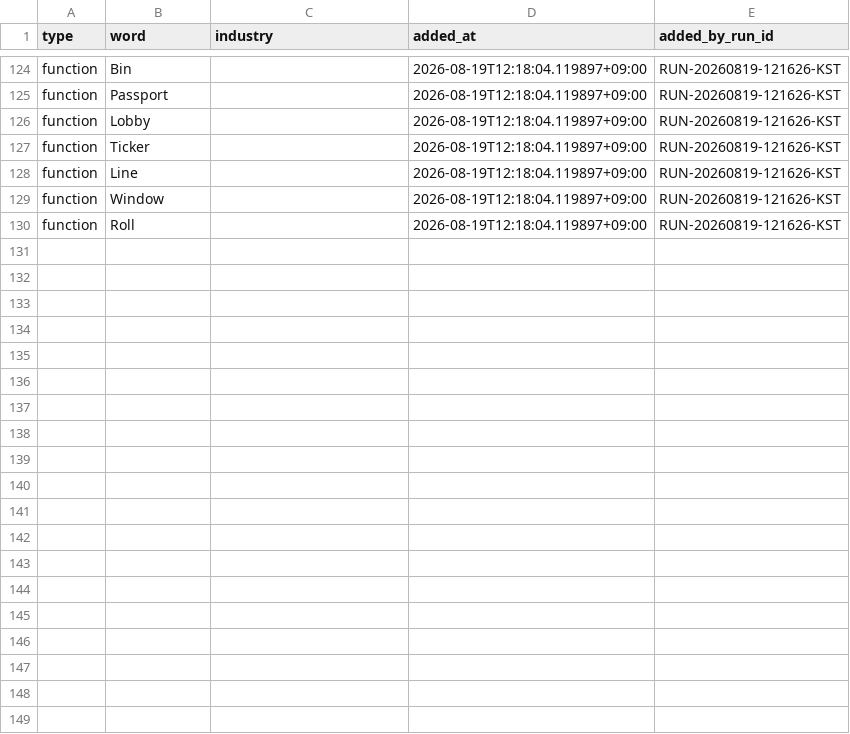
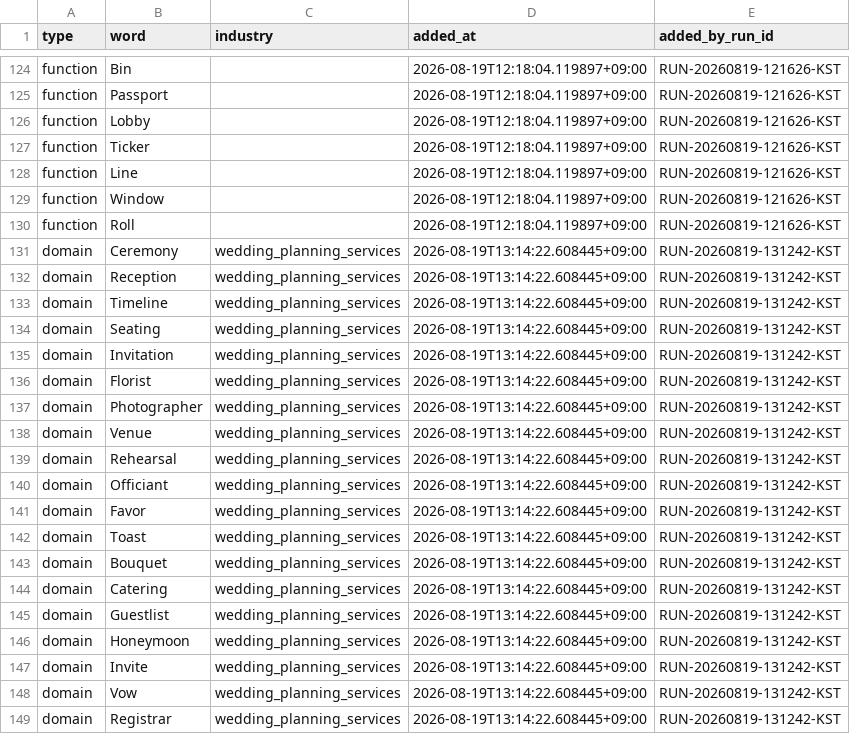
Before and after one commit to daramg814/SAAS_WORDS_TWO, a CSV file: config/word_bank_expansions.csv, drawn as a sheet; only a part is shown, gaps mark what is left out; the diff covers the shown part only.

```diff
--- a/config/word_bank_expansions.csv
+++ b/config/word_bank_expansions.csv
@@ -130 +130,20 @@ function,Window,,2026-08-19T12:18:04.119897+09:00,RUN-20260819-121626-KST
 function,Roll,,2026-08-19T12:18:04.119897+09:00,RUN-20260819-121626-KST
+domain,Ceremony,wedding_planning_services,2026-08-19T13:14:22.608445+09:00,RUN-20260819-131242-KST
+domain,Reception,wedding_planning_services,2026-08-19T13:14:22.608445+09:00,RUN-20260819-131242-KST
+domain,Timeline,wedding_planning_services,2026-08-19T13:14:22.608445+09:00,RUN-20260819-131242-KST
+domain,Seating,wedding_planning_services,2026-08-19T13:14:22.608445+09:00,RUN-20260819-131242-KST
+domain,Invitation,wedding_planning_services,2026-08-19T13:14:22.608445+09:00,RUN-20260819-131242-KST
+domain,Florist,wedding_planning_services,2026-08-19T13:14:22.608445+09:00,RUN-20260819-131242-KST
+domain,Photographer,wedding_planning_services,2026-08-19T13:14:22.608445+09:00,RUN-20260819-131242-KST
+domain,Venue,wedding_planning_services,2026-08-19T13:14:22.608445+09:00,RUN-20260819-131242-KST
+domain,Rehearsal,wedding_planning_services,2026-08-19T13:14:22.608445+09:00,RUN-20260819-131242-KST
+domain,Officiant,wedding_planning_services,2026-08-19T13:14:22.608445+09:00,RUN-20260819-131242-KST
+domain,Favor,wedding_planning_services,2026-08-19T13:14:22.608445+09:00,RUN-20260819-131242-KST
+domain,Toast,wedding_planning_services,2026-08-19T13:14:22.608445+09:00,RUN-20260819-131242-KST
+domain,Bouquet,wedding_planning_services,2026-08-19T13:14:22.608445+09:00,RUN-20260819-131242-KST
+domain,Catering,wedding_planning_services,2026-08-19T13:14:22.608445+09:00,RUN-20260819-131242-KST
+domain,Guestlist,wedding_planning_services,2026-08-19T13:14:22.608445+09:00,RUN-20260819-131242-KST
+domain,Honeymoon,wedding_planning_services,2026-08-19T13:14:22.608445+09:00,RUN-20260819-131242-KST
+domain,Invite,wedding_planning_services,2026-08-19T13:14:22.608445+09:00,RUN-20260819-131242-KST
+domain,Vow,wedding_planning_services,2026-08-19T13:14:22.608445+09:00,RUN-20260819-131242-KST
+domain,Registrar,wedding_planning_services,2026-08-19T13:14:22.608445+09:00,RUN-20260819-131242-KST
```
Also changed, not shown: 13 added rows elsewhere in this file, output/_pipeline/analysis/round_history.csv, 24 other files.
